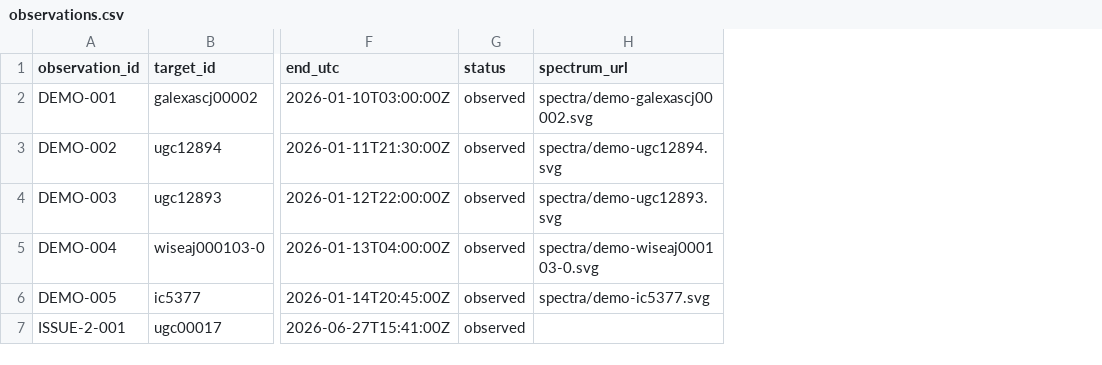
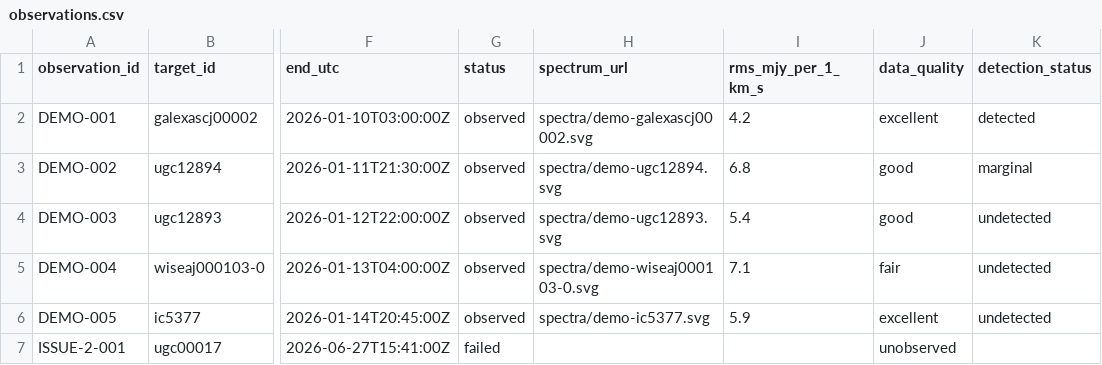
Before and after one commit to dpesce/ANCH0R, a CSV file: data/observations.csv, drawn as a sheet; only a part is shown, gaps mark what is left out; the diff names each change by its address in the sheet, - before the commit and + after, or states it on an @@ line.

```diff
--- a/data/observations.csv
+++ b/data/observations.csv
+column I (rms_mjy_per_1_km_s), rows 2-6: 4.2 | 6.8 | 5.4 | 7.1 | 5.9
+column J (data_quality), rows 2-7: excellent | good | good | fair | excellent | unobserved
+column K (detection_status), rows 2-6: detected | marginal | undetected | undetected | undetected
-G7 (status): observed
+G7 (status): failed
```
Also changed, not shown: data/master_targets.csv, 13 other files.
